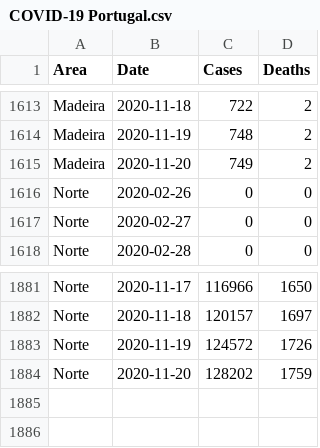
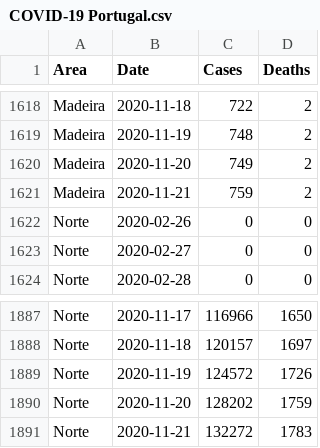
Before and after one commit to MMR-19/COVID-19-Data, a CSV file: COVID-19 Portugal.csv, drawn as a sheet; only a part is shown, gaps mark what is left out; the diff covers the shown part only; the diff names each change by its address in the sheet, - before the commit and + after, or states it on an @@ line.

```diff
--- a/COVID-19 Portugal.csv
+++ b/COVID-19 Portugal.csv
+row 1621: Madeira | 2020-11-21 | 759 | 2
+row 1891: Norte | 2020-11-21 | 132272 | 1783
```
Also changed, not shown: 5 added rows elsewhere in this file.
